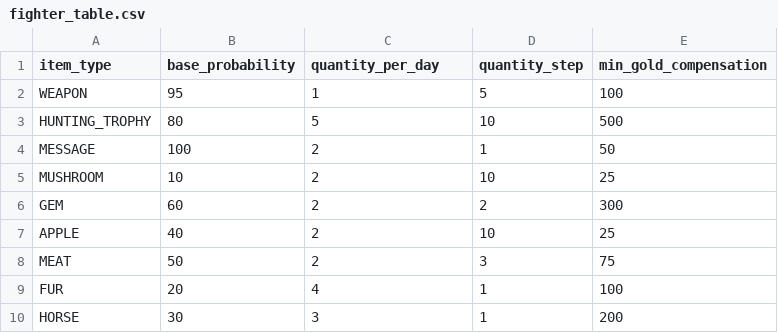
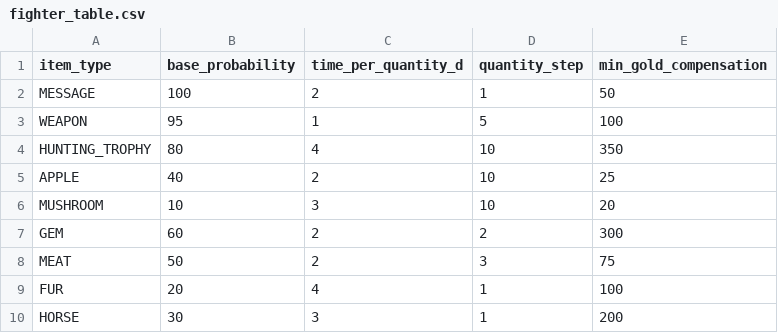
Before and after one commit to ArielMant0/gmtk-gamejam-2023, a CSV file: public/assets/balancing/fighter_table.csv, drawn as a sheet.

Commit message:
improved balancing

```diff
--- a/public/assets/balancing/fighter_table.csv
+++ b/public/assets/balancing/fighter_table.csv
@@ -1,8 +1,8 @@
-item_type,base_probability,quantity_per_day,quantity_step,min_gold_compensation
+item_type,base_probability,time_per_quantity_d,quantity_step,min_gold_compensation
+MESSAGE,100,2,1,50
 WEAPON,95,1,5,100
-HUNTING_TROPHY,80,5,10,500
-MESSAGE,100,2,1,50
-MUSHROOM,10,2,10,25
+HUNTING_TROPHY,80,4,10,350
+APPLE,40,2,10,25
+MUSHROOM,10,3,10,20
 GEM,60,2,2,300
-APPLE,40,2,10,25
 MEAT,50,2,3,75
```
Also changed, not shown: public/assets/balancing/gatherer_table.csv, public/assets/balancing/hunter_table.csv, 4 other files.
